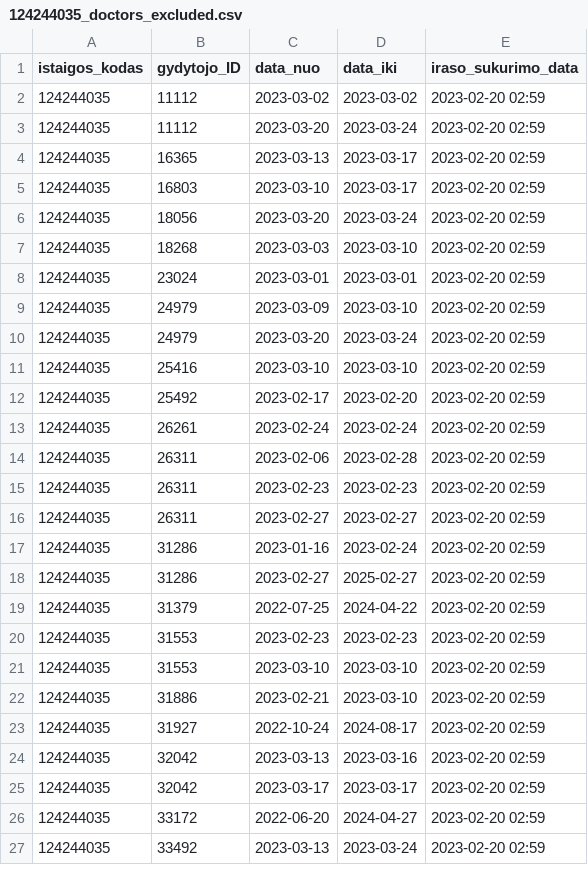
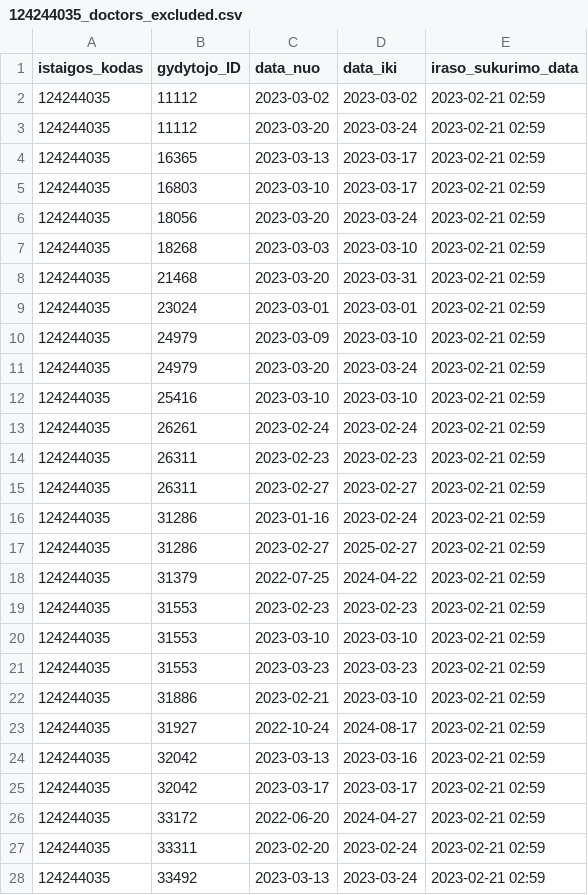
Before and after one commit to vilnius/antakalnio-poliklinika, a CSV file: 124244035_doctors_excluded.csv, drawn as a sheet; only a part is shown; the diff covers the shown part only.

```diff
--- a/124244035_doctors_excluded.csv
+++ b/124244035_doctors_excluded.csv
@@ -1,27 +1,28 @@
 istaigos_kodas;gydytojo_ID;data_nuo;data_iki;iraso_sukurimo_data
-124244035;11112;2023-03-02;2023-03-02;2023-02-20 02:59
-124244035;11112;2023-03-20;2023-03-24;2023-02-20 02:59
-124244035;16365;2023-03-13;2023-03-17;2023-02-20 02:59
-124244035;16803;2023-03-10;2023-03-17;2023-02-20 02:59
-124244035;18056;2023-03-20;2023-03-24;2023-02-20 02:59
-124244035;18268;2023-03-03;2023-03-10;2023-02-20 02:59
-124244035;23024;2023-03-01;2023-03-01;2023-02-20 02:59
-124244035;24979;2023-03-09;2023-03-10;2023-02-20 02:59
-124244035;24979;2023-03-20;2023-03-24;2023-02-20 02:59
-124244035;25416;2023-03-10;2023-03-10;2023-02-20 02:59
-124244035;25492;2023-02-17;2023-02-20;2023-02-20 02:59
-124244035;26261;2023-02-24;2023-02-24;2023-02-20 02:59
-124244035;26311;2023-02-06;2023-02-28;2023-02-20 02:59
-124244035;26311;2023-02-23;2023-02-23;2023-02-20 02:59
-124244035;26311;2023-02-27;2023-02-27;2023-02-20 02:59
-124244035;31286;2023-01-16;2023-02-24;2023-02-20 02:59
-124244035;31286;2023-02-27;2025-02-27;2023-02-20 02:59
-124244035;31379;2022-07-25;2024-04-22;2023-02-20 02:59
-124244035;31553;2023-02-23;2023-02-23;2023-02-20 02:59
-124244035;31553;2023-03-10;2023-03-10;2023-02-20 02:59
-124244035;31886;2023-02-21;2023-03-10;2023-02-20 02:59
-124244035;31927;2022-10-24;2024-08-17;2023-02-20 02:59
-124244035;32042;2023-03-13;2023-03-16;2023-02-20 02:59
-124244035;32042;2023-03-17;2023-03-17;2023-02-20 02:59
-124244035;33172;2022-06-20;2024-04-27;2023-02-20 02:59
-124244035;33492;2023-03-13;2023-03-24;2023-02-20 02:59
+124244035;11112;2023-03-02;2023-03-02;2023-02-21 02:59
+124244035;11112;2023-03-20;2023-03-24;2023-02-21 02:59
+124244035;16365;2023-03-13;2023-03-17;2023-02-21 02:59
+124244035;16803;2023-03-10;2023-03-17;2023-02-21 02:59
+124244035;18056;2023-03-20;2023-03-24;2023-02-21 02:59
+124244035;18268;2023-03-03;2023-03-10;2023-02-21 02:59
+124244035;21468;2023-03-20;2023-03-31;2023-02-21 02:59
+124244035;23024;2023-03-01;2023-03-01;2023-02-21 02:59
+124244035;24979;2023-03-09;2023-03-10;2023-02-21 02:59
+124244035;24979;2023-03-20;2023-03-24;2023-02-21 02:59
+124244035;25416;2023-03-10;2023-03-10;2023-02-21 02:59
+124244035;26261;2023-02-24;2023-02-24;2023-02-21 02:59
+124244035;26311;2023-02-23;2023-02-23;2023-02-21 02:59
+124244035;26311;2023-02-27;2023-02-27;2023-02-21 02:59
+124244035;31286;2023-01-16;2023-02-24;2023-02-21 02:59
+124244035;31286;2023-02-27;2025-02-27;2023-02-21 02:59
+124244035;31379;2022-07-25;2024-04-22;2023-02-21 02:59
+124244035;31553;2023-02-23;2023-02-23;2023-02-21 02:59
+124244035;31553;2023-03-10;2023-03-10;2023-02-21 02:59
+124244035;31553;2023-03-23;2023-03-23;2023-02-21 02:59
+124244035;31886;2023-02-21;2023-03-10;2023-02-21 02:59
+124244035;31927;2022-10-24;2024-08-17;2023-02-21 02:59
+124244035;32042;2023-03-13;2023-03-16;2023-02-21 02:59
+124244035;32042;2023-03-17;2023-03-17;2023-02-21 02:59
+124244035;33172;2022-06-20;2024-04-27;2023-02-21 02:59
+124244035;33311;2023-02-20;2023-02-24;2023-02-21 02:59
+124244035;33492;2023-03-13;2023-03-24;2023-02-21 02:59
```
Also changed, not shown: 4 added rows and 7 edited cells elsewhere in this file, 124244035_family_doctors_list.csv, 2 other files.
